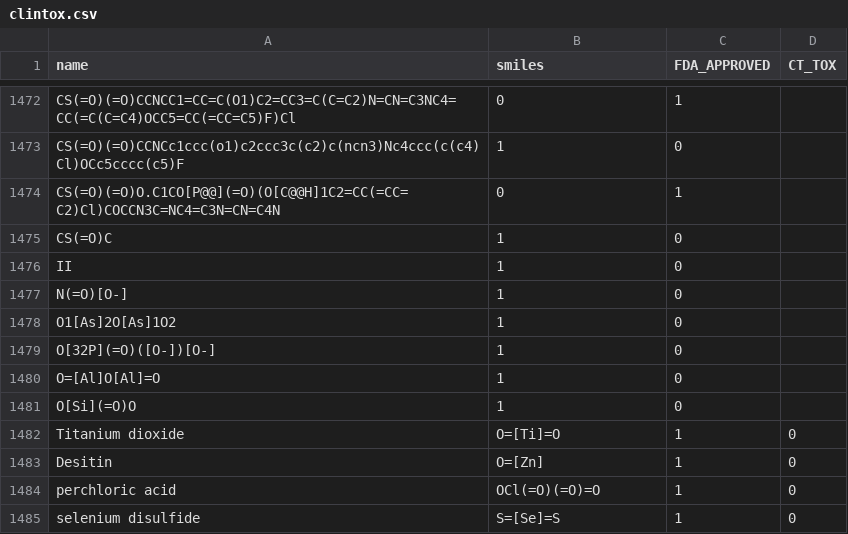
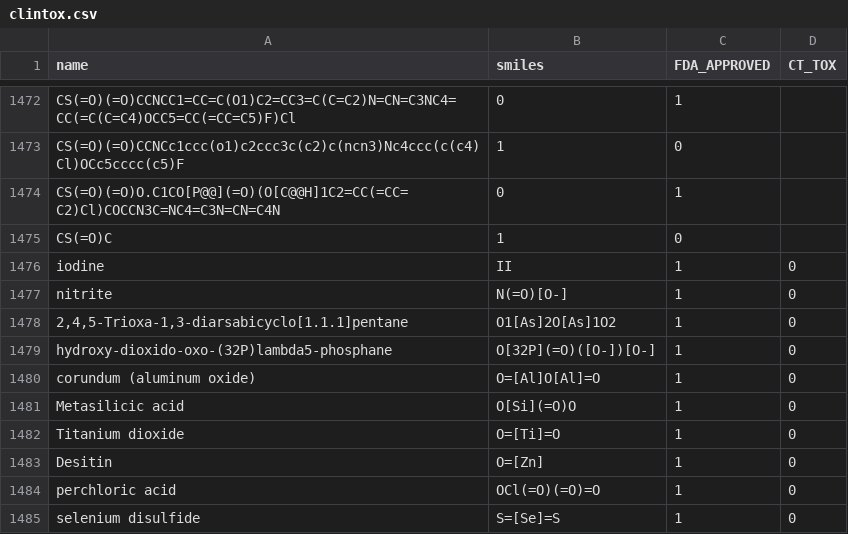
Before and after one commit to jwinn19464/Molecule-project, a CSV file: clintox.csv, drawn as a sheet; only a part is shown, gaps mark what is left out; removed rows and columns are numbered as before the commit, all else as after; the diff names each change by its address in the sheet, - before the commit and + after, or states it on an @@ line.

Commit message:
Update clintox.csv

```diff
--- a/clintox.csv
+++ b/clintox.csv
-row 1476: II | 1 | 0
-row 1477: N(=O)[O-] | 1 | 0
-row 1478: O1[As]2O[As]1O2 | 1 | 0
-row 1479: O[32P](=O)([O-])[O-] | 1 | 0
-row 1480: O=[Al]O[Al]=O | 1 | 0
-row 1481: O[Si](=O)O | 1 | 0
+row 1476: iodine | II | 1 | 0
+row 1477: nitrite | N(=O)[O-] | 1 | 0
+row 1478: 2,4,5-Trioxa-1,3-diarsabicyclo[1.1.1]pentane | O1[As]2O[As]1O2 | 1 | 0
+row 1479: hydroxy-dioxido-oxo-(32P)lambda5-phosphane | O[32P](=O)([O-])[O-] | 1 | 0
+row 1480: corundum (aluminum oxide) | O=[Al]O[Al]=O | 1 | 0
+row 1481: Metasilicic acid | O[Si](=O)O | 1 | 0
```
